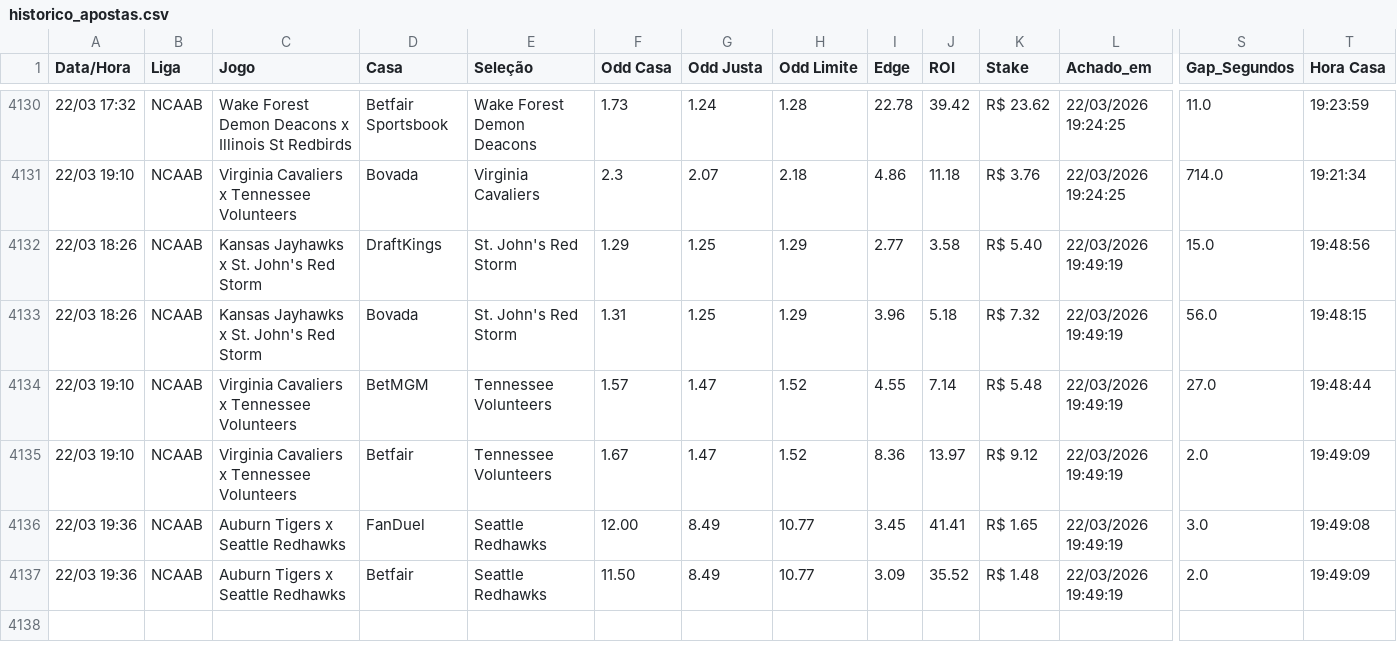
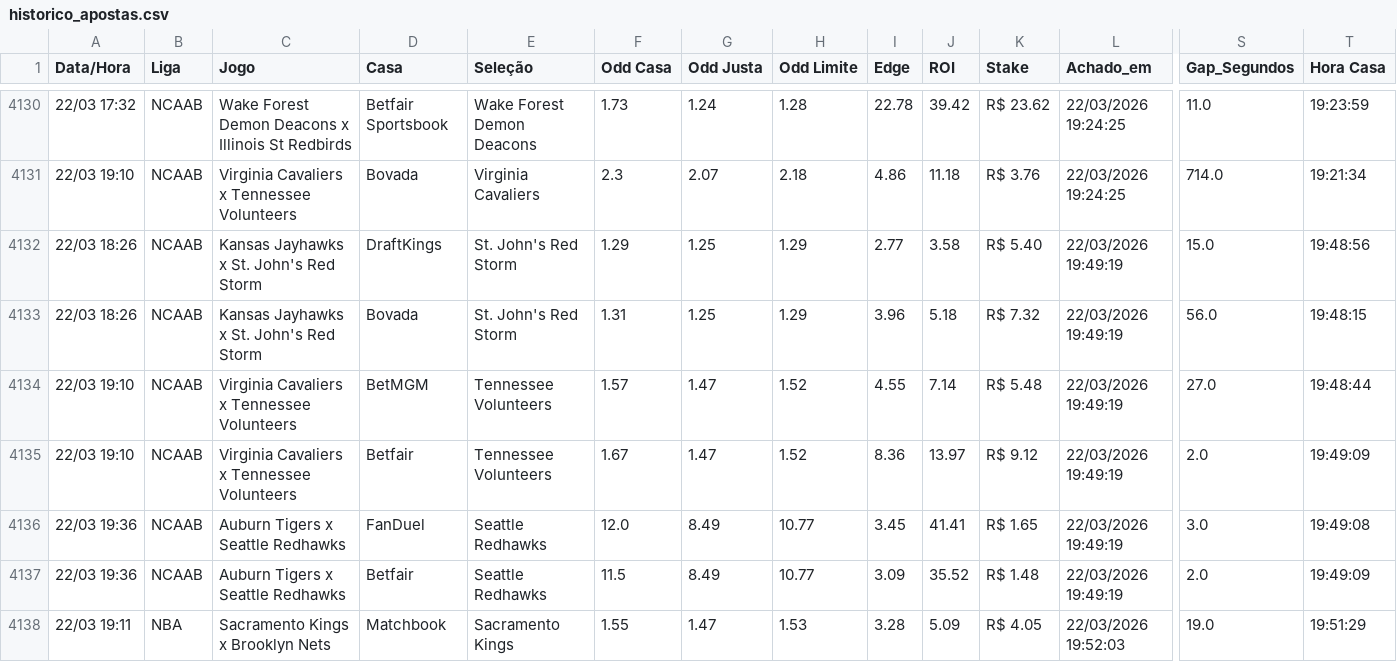
Before and after one commit to BerMontesanti/fundo-bet, a CSV file: historico_apostas.csv, drawn as a sheet; only a part is shown, gaps mark what is left out; rows hold the shown columns only; the diff names each change by its address in the sheet, - before the commit and + after, or states it on an @@ line.

```diff
--- a/historico_apostas.csv
+++ b/historico_apostas.csv
-F4136 (Odd Casa): 12.00
+F4136 (Odd Casa): 12.0
-F4137 (Odd Casa): 11.50
+F4137 (Odd Casa): 11.5
+row 4138: 22/03 19:11 | NBA | Sacramento Kings x Brooklyn Nets | Matchbook | Sacramento Kings | 1.55 | 1.47 | 1.53 | 3.28 | 5.09 | R$ 4.05 | 22/03/2026 19:52:03 | 19.0 | 19:51:29
```
